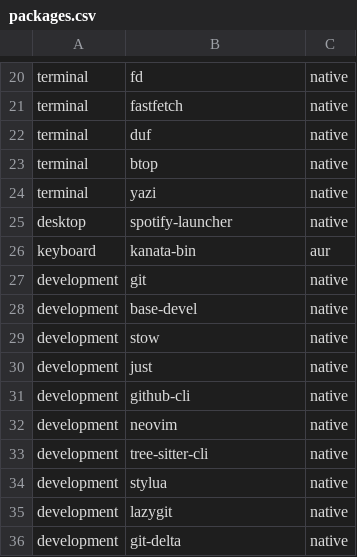
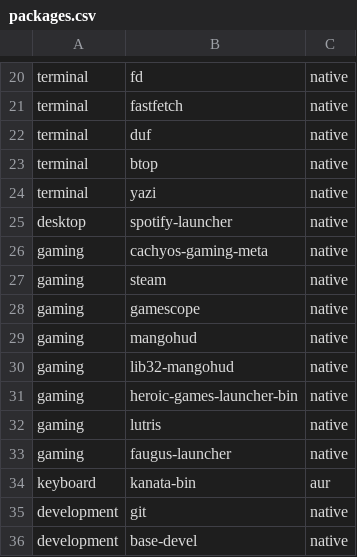
Before and after one commit to jesus-molano/dotfiles, a CSV file: packages.csv, drawn as a sheet; only a part is shown, gaps mark what is left out; the shorter side is filled out with more unchanged rows; the diff names each change by its address in the sheet, - before the commit and + after, or states it on an @@ line.

Commit message:
feat: add desktop gaming profile

```diff
--- a/packages.csv
+++ b/packages.csv
+row 26: gaming | cachyos-gaming-meta | native
+row 27: gaming | steam | native
+row 28: gaming | gamescope | native
+row 29: gaming | mangohud | native
+row 30: gaming | lib32-mangohud | native
+row 31: gaming | heroic-games-launcher-bin | native
+row 32: gaming | lutris | native
+row 33: gaming | faugus-launcher | native
```
Also changed, not shown: 15 other files.
